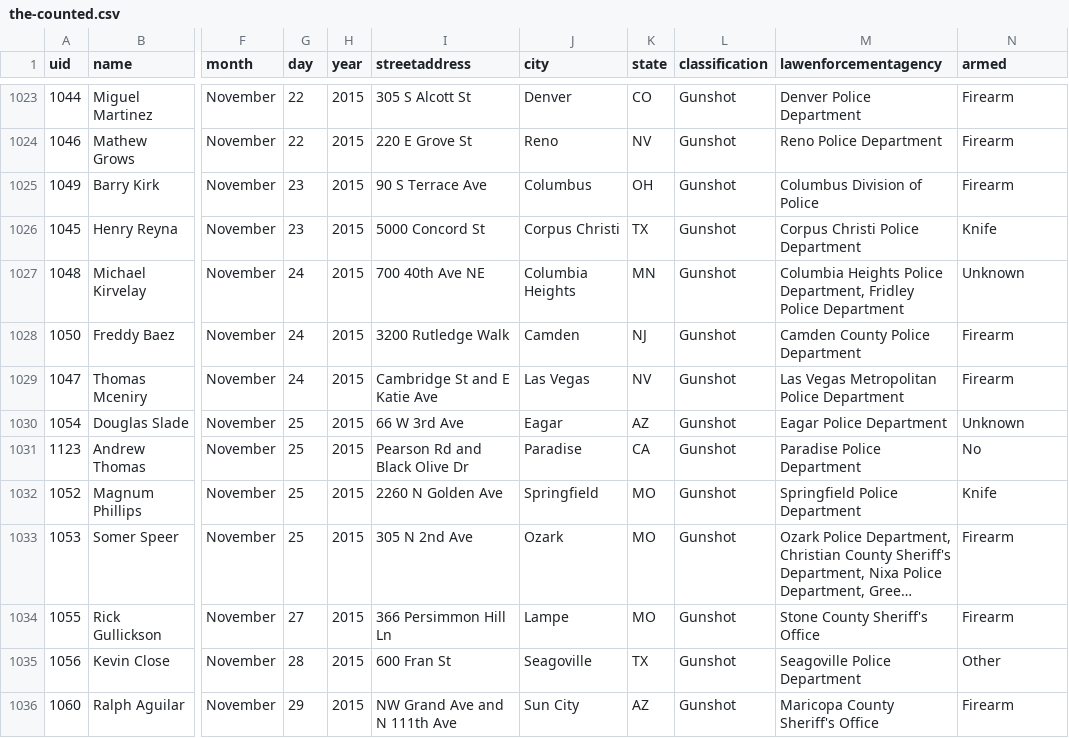
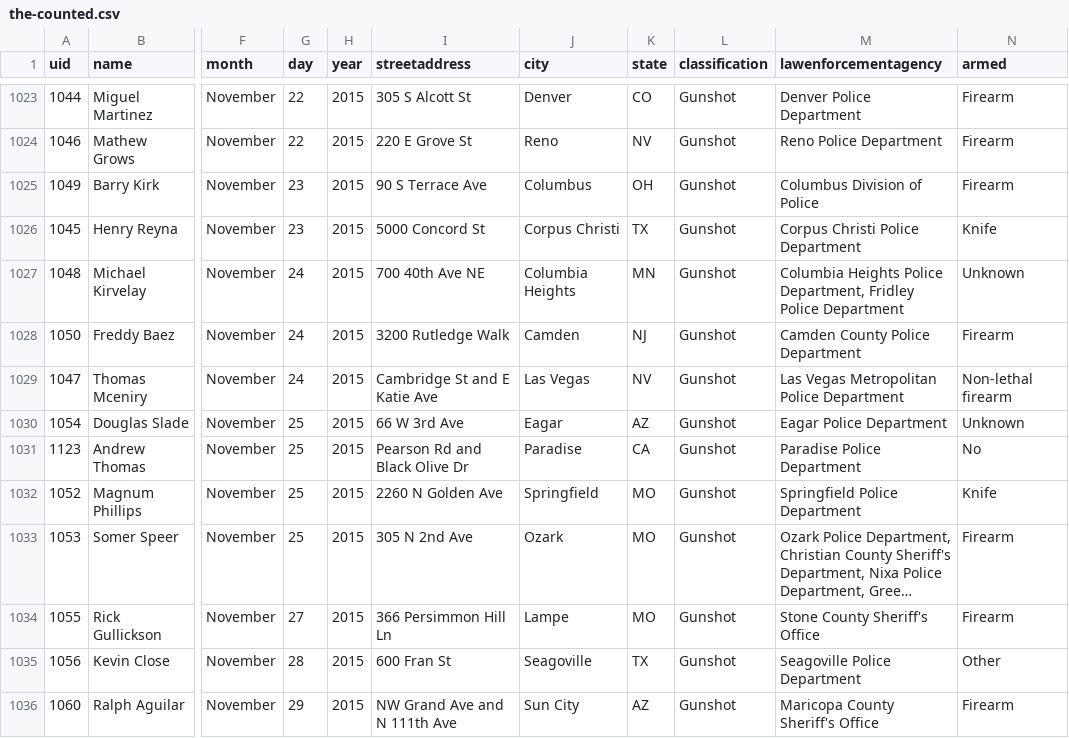
Before and after one commit to tigrevol8888/thecounted, a CSV file: data/the-counted.csv, drawn as a sheet; only a part is shown, gaps mark what is left out; long unchanged cells end in …; the diff names each change by its address in the sheet, - before the commit and + after, or states it on an @@ line.

Commit message:
Add latest data from the Guardian's "The Counted"
Taken from https://interactive.guim.co.uk/2015/the-counted/thecounted-data.zip, as requested at 2016-01-26 21:19:07. Content length was 179,960 bytes.

ZIP file contained:

  the-counted.csv
    179,456 bytes
    Last modified 2016-01-26 15:52:18
  README.txt
    280 bytes
    Last modified 2016-01-26 15:52:18

Response headers were:

  content-length:                179960
  via:                           1.1 varnish
  x-cache:                       MISS
  access-control-expose-headers: Date
  x-amz-id-2:                    IFpI84DrXsSppy9dX1i+UJs3sBPa0tklE0sTcu0OmQjwd6aqWd74c1LgWRbx+IKD
  accept-ranges:                 bytes
  x-timer:                       S1453843147.404236,VS0,VE178
  server:                        AmazonS3
  last-modified:                 Tue, 26 Jan 2016 20:53:02 GMT
  connection:                    keep-alive
  x-amz-request-id:              071B4211DE67997E
  x-cache-hits:                  0
  etag:                          "d9ed249870bfba9feac6fbf10dff14f1"
  x-served-by:                   cache-atl6235-ATL
  cache-control:                 max-age=20
  date:                          Tue, 26 Jan 2016 21:19:07 GMT
  access-control-allow-origin:   *
  access-control-allow-headers:  Accept,Authorization,Cache-Control,Content-Type,DNT,If-Modified-Since,Keep-Alive,Origin,User-Agent,X-Mx-ReqToken,X-Requested-With
  content-type:                  application/zip
  age:                           0
  access-control-allow-methods:  GET, POST, PUT, DELETE, OPTIONS

```diff
--- a/data/the-counted.csv
+++ b/data/the-counted.csv
-N1029 (armed): Firearm
+N1029 (armed): Non-lethal firearm
```
